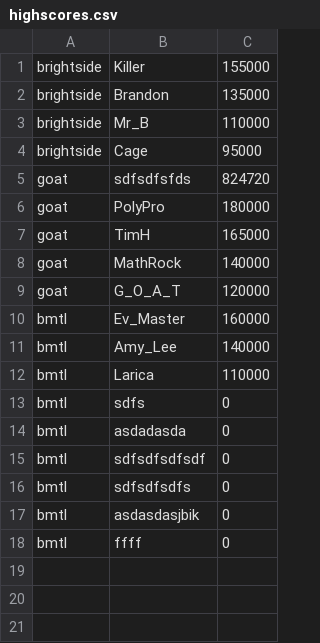
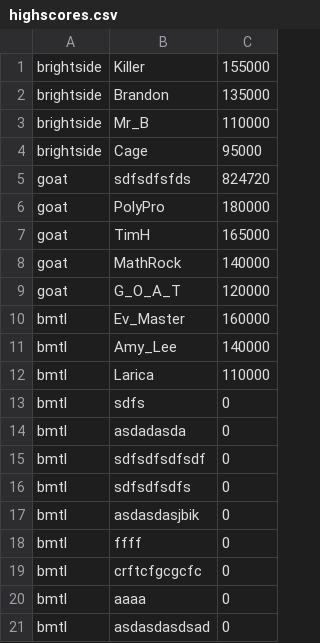
Before and after one commit to larissaadames/ProjetoFinalPOO, a CSV file: highscores.csv, drawn as a sheet.

```diff
--- a/highscores.csv
+++ b/highscores.csv
@@ -18 +18,4 @@ bmtl,asdasdasjbik,0
 bmtl,ffff,0
+bmtl,crftcfgcgcfc,0
+bmtl,aaaa,0
+bmtl,asdasdasdsad,0
```
Also changed, not shown: 4 other files.
